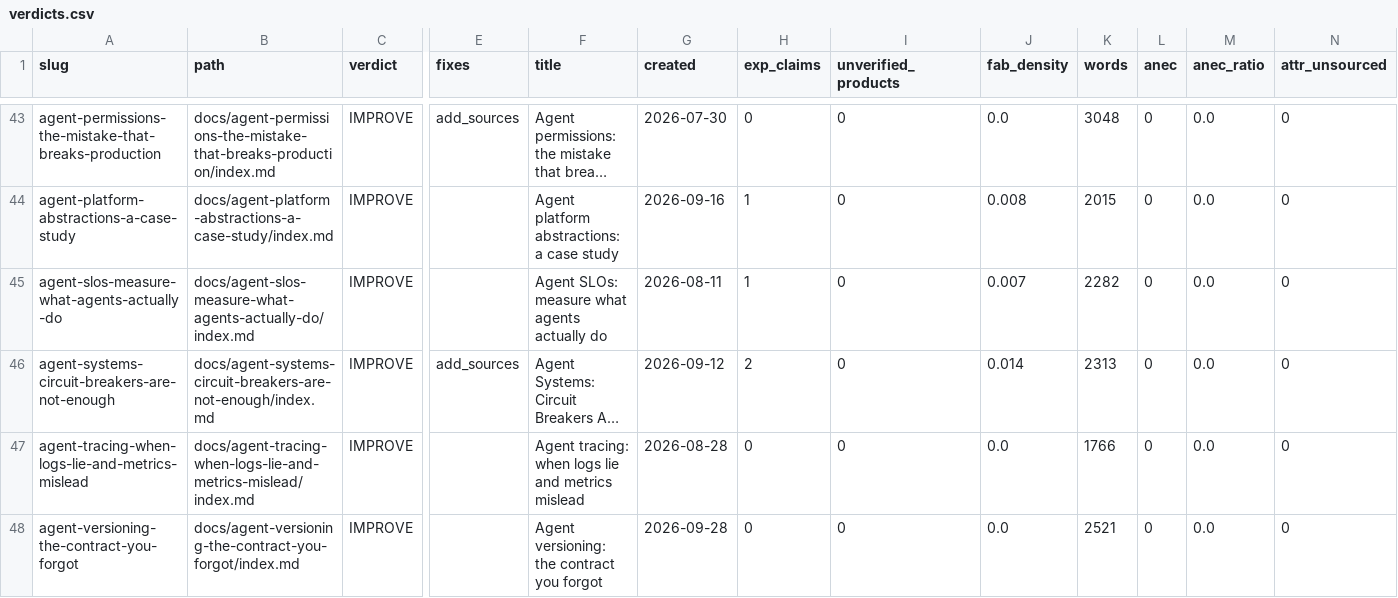
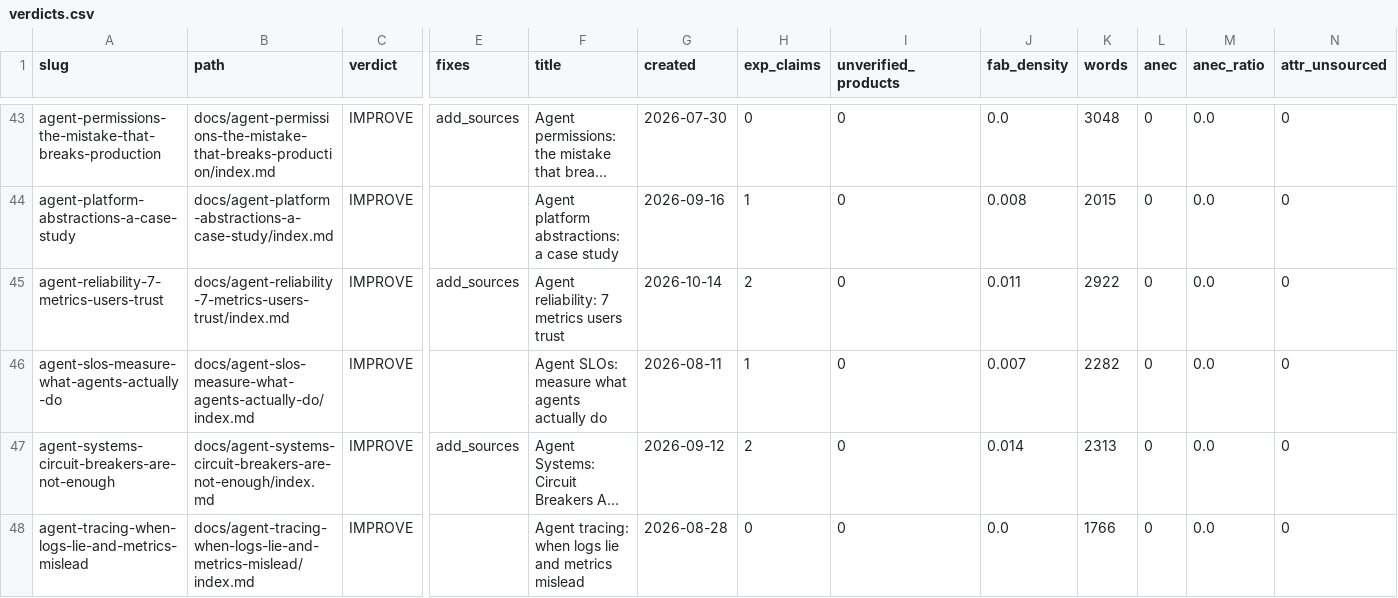
Before and after one commit to kubaik/kubaik.github.io, a CSV file: triage_report/verdicts.csv, drawn as a sheet; only a part is shown, gaps mark what is left out; the shorter side is filled out with more unchanged rows; long unchanged cells end in …; rows hold the shown columns only; the diff names each change by its address in the sheet, - before the commit and + after, or states it on an @@ line.

```diff
--- a/triage_report/verdicts.csv
+++ b/triage_report/verdicts.csv
+row 45: agent-reliability-7-metrics-users-trust | docs/agent-reliability-7-metrics-users-trust/index.md | IMPROVE | add_sources | Agent reliability: 7 metrics users trust | 2026-10-14 | 2 | 0 | 0.011 | 2922 | 0 | 0.0 | 0
```
Also changed, not shown: quality_report_full.csv, 45 other files.
